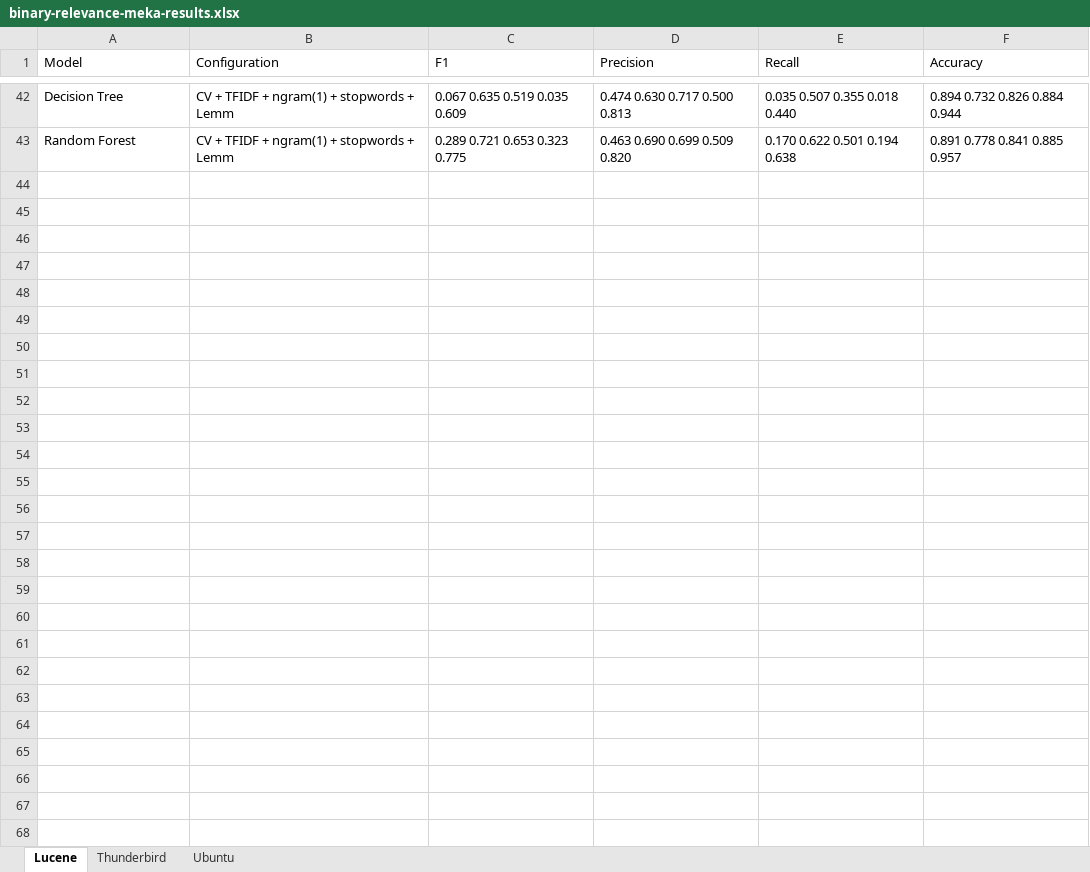
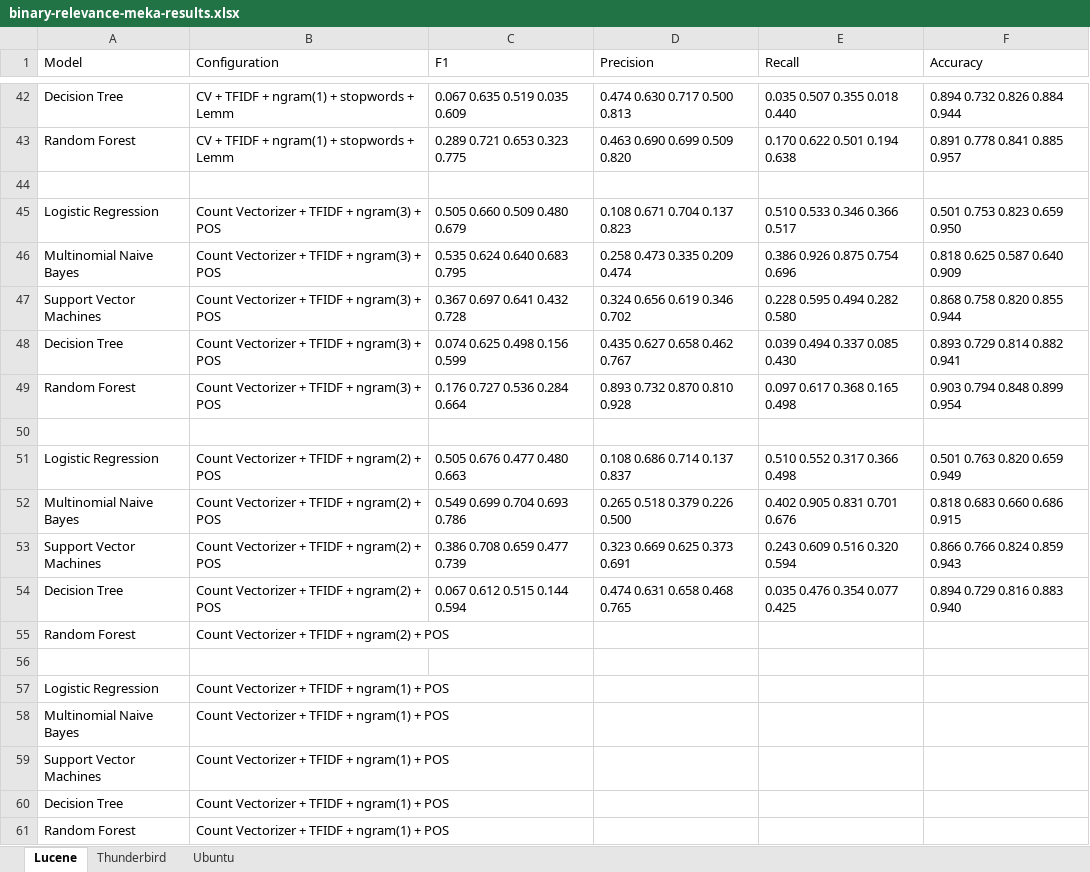
Before and after one commit to ansin218/master-thesis, an Excel workbook: thesis-fine-grained-classification/binary-relevance/binary-relevance-meka-results.xlsx, sheet Lucene, drawn as a sheet; only a part is shown, gaps mark what is left out; values as stored, in another font and other column widths than the file's, no borders; the diff names each change by its address in the sheet, - before the commit and + after, or states it on an @@ line.

```diff
--- a/thesis-fine-grained-classification/binary-relevance/binary-relevance-meka-results.xlsx (sheet Lucene)
+++ b/thesis-fine-grained-classification/binary-relevance/binary-relevance-meka-results.xlsx (sheet Lucene)
+row 44: (empty)
+row 45: Logistic Regression | Count Vectorizer + TFIDF + ngram(3) + POS | 0.505 0.660 0.509 0.480 0.679 | 0.108 0.671 0.704 0.137 0.823 | 0.510 0.533 0.346 0.366 0.517 | 0.501 0.753 0.823 0.659 0.950
+row 46: Multinomial Naive Bayes | Count Vectorizer + TFIDF + ngram(3) + POS | 0.535 0.624 0.640 0.683 0.795 | 0.258 0.473 0.335 0.209 0.474 | 0.386 0.926 0.875 0.754 0.696 | 0.818 0.625 0.587 0.640 0.909
+row 47: Support Vector Machines | Count Vectorizer + TFIDF + ngram(3) + POS | 0.367 0.697 0.641 0.432 0.728 | 0.324 0.656 0.619 0.346 0.702 | 0.228 0.595 0.494 0.282 0.580 | 0.868 0.758 0.820 0.855 0.944
+row 48: Decision Tree | Count Vectorizer + TFIDF + ngram(3) + POS | 0.074 0.625 0.498 0.156 0.599 | 0.435 0.627 0.658 0.462 0.767 | 0.039 0.494 0.337 0.085 0.430 | 0.893 0.729 0.814 0.882 0.941
+row 49: Random Forest | Count Vectorizer + TFIDF + ngram(3) + POS | 0.176 0.727 0.536 0.284 0.664 | 0.893 0.732 0.870 0.810 0.928 | 0.097 0.617 0.368 0.165 0.498 | 0.903 0.794 0.848 0.899 0.954
+row 50: (empty)
+row 51: Logistic Regression | Count Vectorizer + TFIDF + ngram(2) + POS | 0.505 0.676 0.477 0.480 0.663 | 0.108 0.686 0.714 0.137 0.837 | 0.510 0.552 0.317 0.366 0.498 | 0.501 0.763 0.820 0.659 0.949
+row 52: Multinomial Naive Bayes | Count Vectorizer + TFIDF + ngram(2) + POS | 0.549 0.699 0.704 0.693 0.786 | 0.265 0.518 0.379 0.226 0.500 | 0.402 0.905 0.831 0.701 0.676 | 0.818 0.683 0.660 0.686 0.915
+row 53: Support Vector Machines | Count Vectorizer + TFIDF + ngram(2) + POS | 0.386 0.708 0.659 0.477 0.739 | 0.323 0.669 0.625 0.373 0.691 | 0.243 0.609 0.516 0.320 0.594 | 0.866 0.766 0.824 0.859 0.943
+row 54: Decision Tree | Count Vectorizer + TFIDF + ngram(2) + POS | 0.067 0.612 0.515 0.144 0.594 | 0.474 0.631 0.658 0.468 0.765 | 0.035 0.476 0.354 0.077 0.425 | 0.894 0.729 0.816 0.883 0.940
+row 55: Random Forest | Count Vectorizer + TFIDF + ngram(2) + POS
+row 56: (empty)
+row 57: Logistic Regression | Count Vectorizer + TFIDF + ngram(1) + POS
+row 58: Multinomial Naive Bayes | Count Vectorizer + TFIDF + ngram(1) + POS
+row 59: Support Vector Machines | Count Vectorizer + TFIDF + ngram(1) + POS
+row 60: Decision Tree | Count Vectorizer + TFIDF + ngram(1) + POS
+row 61: Random Forest | Count Vectorizer + TFIDF + ngram(1) + POS
```
Also changed, not shown: sheet Thunderbird, sheet Ubuntu, 2 other files.
